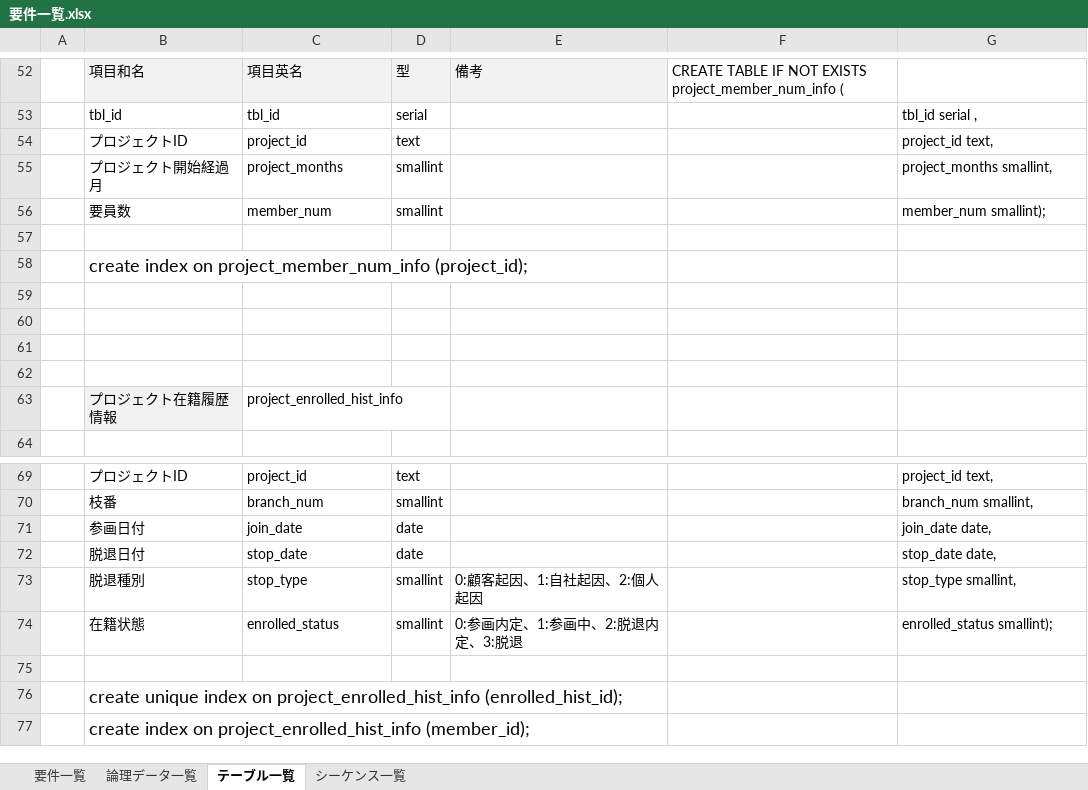
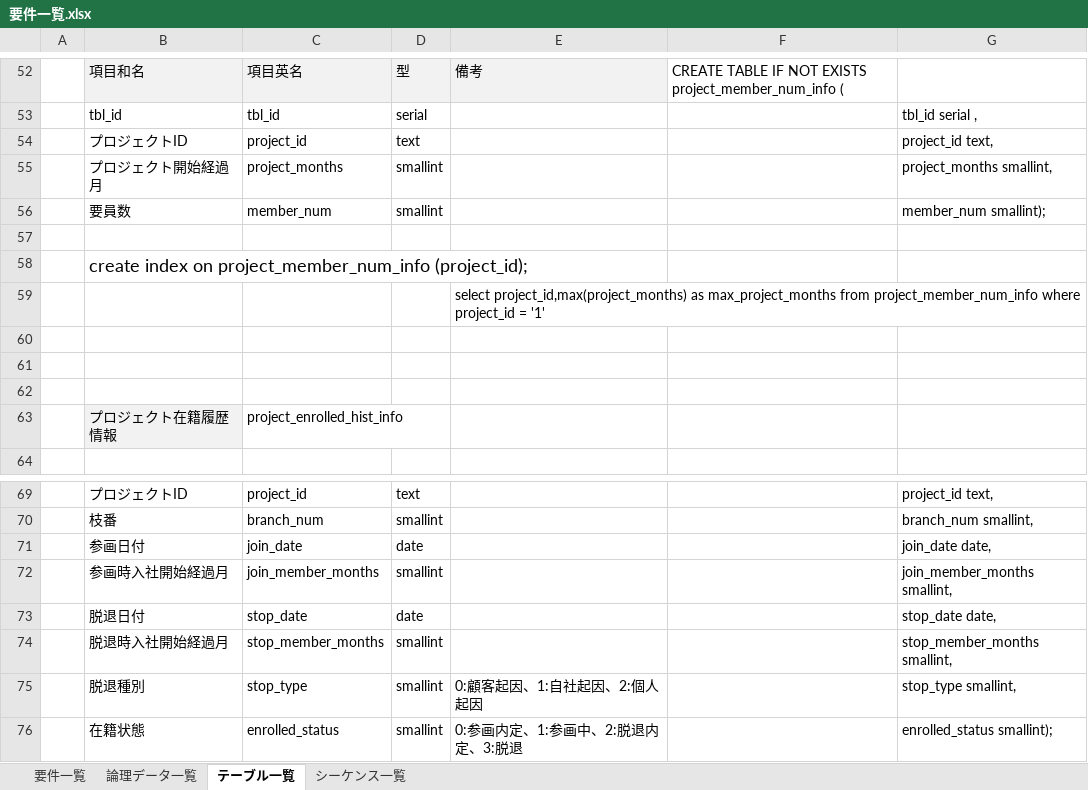
Before and after one commit to wjkanaya/research, an Excel workbook: sekkei/要件一覧.xlsx, sheet テーブル一覧, drawn as a sheet; only a part is shown, gaps mark what is left out; the shorter side is filled out with more unchanged rows; values as stored, in another font and other column widths than the file's, no borders; the diff names each change by its address in the sheet, - before the commit and + after, or states it on an @@ line.

```diff
--- a/sekkei/要件一覧.xlsx (sheet テーブル一覧)
+++ b/sekkei/要件一覧.xlsx (sheet テーブル一覧)
-E59: (empty)
+E59: select project_id,max(project_months) as max_project_months from project_member_num_info where project_id = '1'
+row 72:  | 参画時入社開始経過月 | join_member_months | smallint |  |  | join_member_months smallint,
+row 74:  | 脱退時入社開始経過月 | stop_member_months | smallint |  |  | stop_member_months smallint,
```
Also changed, not shown: formulas that keep their value, 8 other files.
